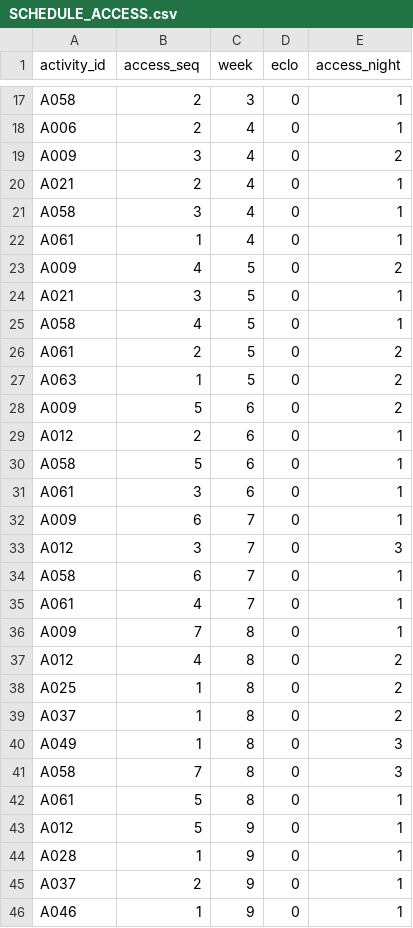
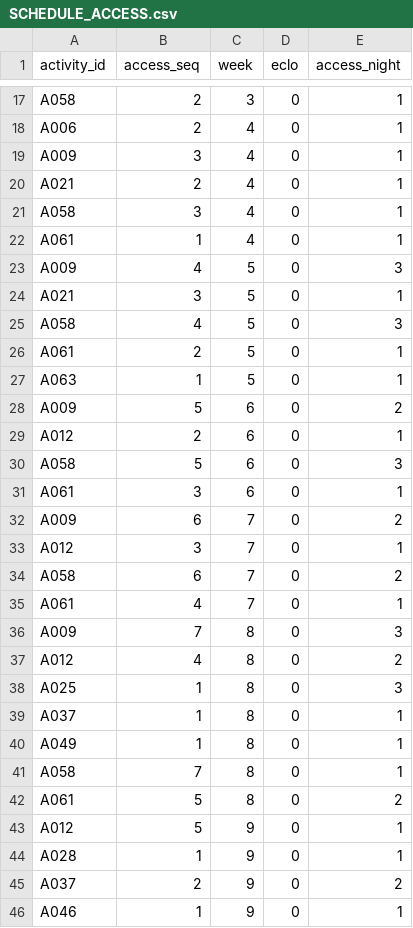
Before and after one commit to louistaii/Sincro, a CSV file: out/optimal-b/SCHEDULE_ACCESS.csv, drawn as a sheet; only a part is shown, gaps mark what is left out; the diff covers the shown part only.

```diff
--- a/out/optimal-b/SCHEDULE_ACCESS.csv
+++ b/out/optimal-b/SCHEDULE_ACCESS.csv
@@ -18,3 +18,3 @@ A058,2,3,0,1
 A006,2,4,0,1
-A009,3,4,0,2
+A009,3,4,0,1
 A021,2,4,0,1
@@ -22,25 +22,25 @@ A058,3,4,0,1
 A061,1,4,0,1
-A009,4,5,0,2
+A009,4,5,0,3
 A021,3,5,0,1
-A058,4,5,0,1
-A061,2,5,0,2
-A063,1,5,0,2
+A058,4,5,0,3
+A061,2,5,0,1
+A063,1,5,0,1
 A009,5,6,0,2
 A012,2,6,0,1
-A058,5,6,0,1
+A058,5,6,0,3
 A061,3,6,0,1
-A009,6,7,0,1
-A012,3,7,0,3
-A058,6,7,0,1
+A009,6,7,0,2
+A012,3,7,0,1
+A058,6,7,0,2
 A061,4,7,0,1
-A009,7,8,0,1
+A009,7,8,0,3
 A012,4,8,0,2
-A025,1,8,0,2
-A037,1,8,0,2
-A049,1,8,0,3
-A058,7,8,0,3
-A061,5,8,0,1
+A025,1,8,0,3
+A037,1,8,0,1
+A049,1,8,0,1
+A058,7,8,0,1
+A061,5,8,0,2
 A012,5,9,0,1
 A028,1,9,0,1
-A037,2,9,0,1
+A037,2,9,0,2
 A046,1,9,0,1
```
Also changed, not shown: 7 added rows, 7 removed rows and 100 edited cells elsewhere in this file, out/optimal-a/SCHEDULE_ACCESS.csv, out/optimal-a/SCHEDULE_OCCUPANCY.csv, 12 other files.
